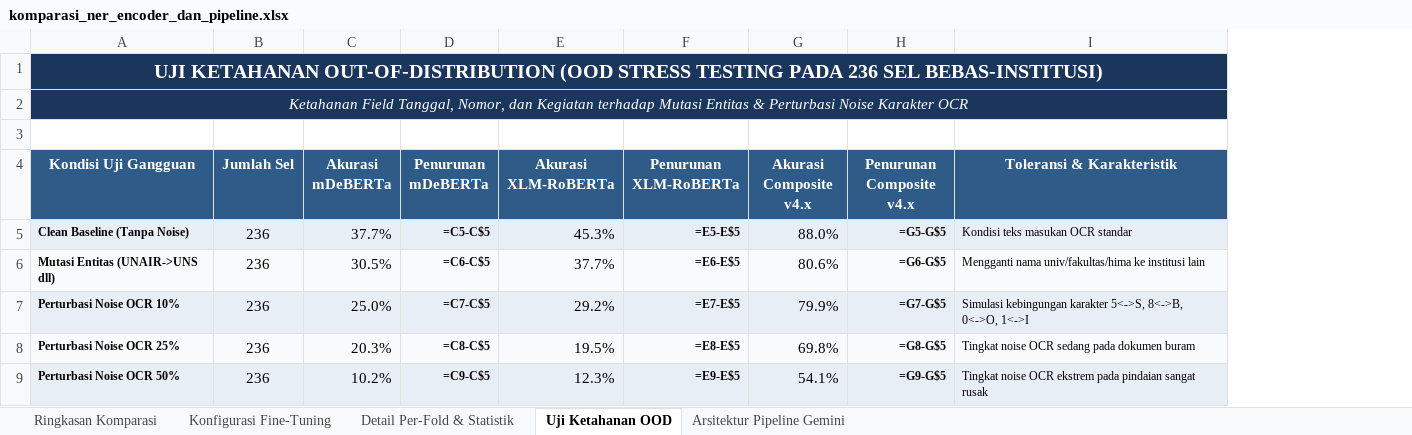
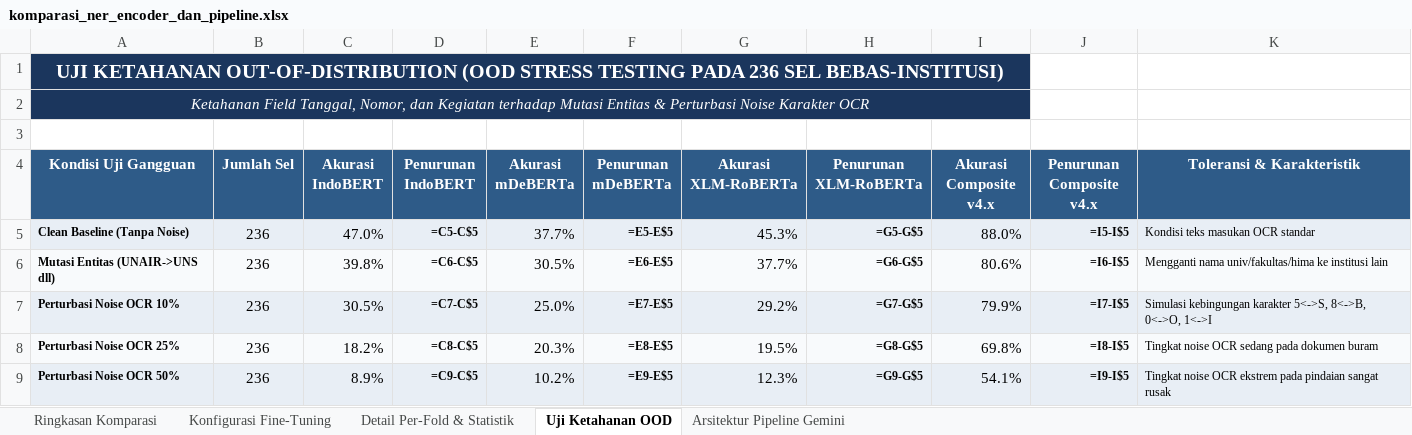
Before and after one commit to Primarizki21/certificate-autofill, an Excel workbook: docs/report/komparasi_ner_encoder_dan_pipeline.xlsx, sheet Uji Ketahanan OOD, drawn as a sheet; values as stored, in another font and other column widths than the file's, no borders; formulas without a stored value are shown as written; removed rows and columns are numbered as before the commit, all else as after; the diff names each change by its address in the sheet, - before the commit and + after, or states it on an @@ line.

Commit message:
feat(ner): benchmark 5-fold OOF fine-tuning IndoBERT-ner-gold (NER-ENCODER-002)
- Daftarkan treamyracle/indobert-ner-gold ke tests/benchmark_ner_encoders.py dengan konfigurasi setara mDeBERTa & XLM-RoBERTa
- Eksekusi 5-fold stratified cross-validation OOF training: IndoBERT meraih 44.52% framework exact (+31.72pt vs pre-trained)
- Nama kegiatan exact melonjak ke 43.24% (fuzzy 78.38%), mengungguli DeBERTa (25.68%) dan XLM-RoBERTa (35.14%)
- Catat metrik resmi di docs/experiments_ledger.md dan docs/report/runs_summary.md
- Perbarui skrip generator dan workbook docs/report/komparasi_ner_encoder_dan_pipeline.xlsx pada seluruh 4 sheet evaluasi

```diff
--- a/docs/report/komparasi_ner_encoder_dan_pipeline.xlsx (sheet Uji Ketahanan OOD)
+++ b/docs/report/komparasi_ner_encoder_dan_pipeline.xlsx (sheet Uji Ketahanan OOD)
+column C (Akurasi IndoBERT), rows 5-9: 47.0% | 39.8% | 30.5% | 18.2% | 8.9%
+column D (Penurunan IndoBERT), rows 5-9: =C5-C$5 | =C6-C$5 | =C7-C$5 | =C8-C$5 | =C9-C$5
-A1:I1 merged
+A1:I1 merged
-A2:I2 merged
+A2:I2 merged
-F5 (Penurunan mDeBERTa): =C5-C$5
+F5 (Penurunan mDeBERTa): =E5-E$5
-H5 (Penurunan XLM-RoBERTa): =E5-E$5
+H5 (Penurunan XLM-RoBERTa): =G5-G$5
-J5 (Penurunan Composite v4.x): =G5-G$5
+J5 (Penurunan Composite v4.x): =I5-I$5
-F6 (Penurunan mDeBERTa): =C6-C$5
+F6 (Penurunan mDeBERTa): =E6-E$5
-H6 (Penurunan XLM-RoBERTa): =E6-E$5
+H6 (Penurunan XLM-RoBERTa): =G6-G$5
-J6 (Penurunan Composite v4.x): =G6-G$5
+J6 (Penurunan Composite v4.x): =I6-I$5
-F7 (Penurunan mDeBERTa): =C7-C$5
+F7 (Penurunan mDeBERTa): =E7-E$5
-H7 (Penurunan XLM-RoBERTa): =E7-E$5
+H7 (Penurunan XLM-RoBERTa): =G7-G$5
-J7 (Penurunan Composite v4.x): =G7-G$5
+J7 (Penurunan Composite v4.x): =I7-I$5
-F8 (Penurunan mDeBERTa): =C8-C$5
+F8 (Penurunan mDeBERTa): =E8-E$5
-H8 (Penurunan XLM-RoBERTa): =E8-E$5
+H8 (Penurunan XLM-RoBERTa): =G8-G$5
-J8 (Penurunan Composite v4.x): =G8-G$5
+J8 (Penurunan Composite v4.x): =I8-I$5
-F9 (Penurunan mDeBERTa): =C9-C$5
+F9 (Penurunan mDeBERTa): =E9-E$5
-H9 (Penurunan XLM-RoBERTa): =E9-E$5
+H9 (Penurunan XLM-RoBERTa): =G9-G$5
-J9 (Penurunan Composite v4.x): =G9-G$5
+J9 (Penurunan Composite v4.x): =I9-I$5
```
Also changed, not shown: sheet Detail Per-Fold & Statistik, sheet Konfigurasi Fine-Tuning, sheet Ringkasan Komparasi, 5 other files.
